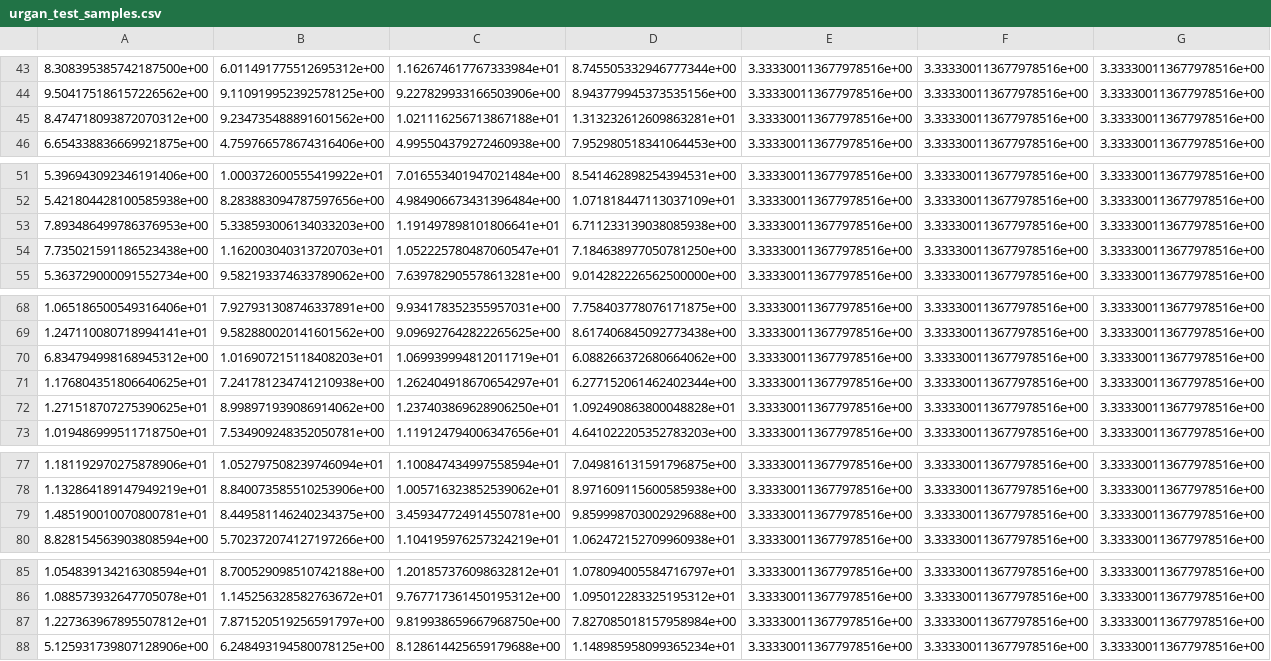
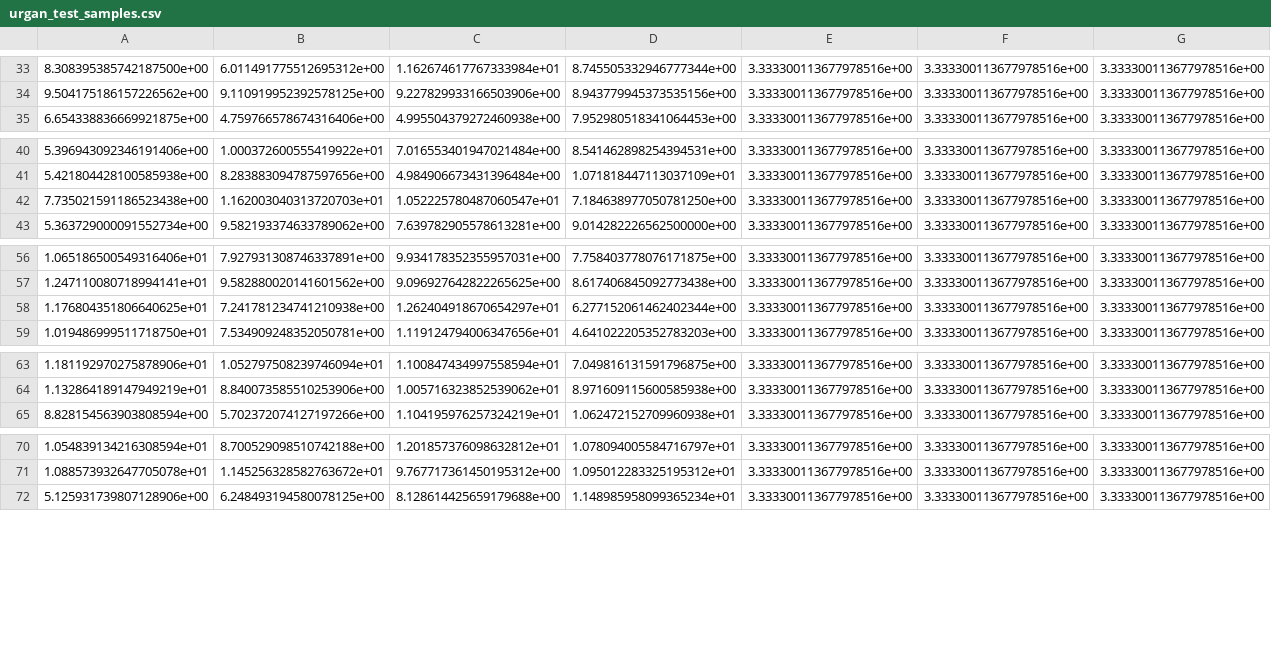
Before and after one commit to jignesh284/Automatic-Level-Generation-for-RobustReinforcement-Learning, a CSV file: moderate_dataset/urgan_test_samples.csv, drawn as a sheet; only a part is shown, gaps mark what is left out; rows hold the shown columns only; the diff covers the shown part only; the diff names each change by its address in the sheet, - before the commit and + after, or states it on an @@ line.

```diff
--- a/moderate_dataset/urgan_test_samples.csv
+++ b/moderate_dataset/urgan_test_samples.csv
-row 45: 8.474718093872070312e+00 | 9.234735488891601562e+00 | 1.021116256713867188e+01 | 1.313232612609863281e+01 | 3.333300113677978516e+00 | 3.333300113677978516e+00 | 3.333300113677978516e+00
-row 53: 7.893486499786376953e+00 | 5.338593006134033203e+00 | 1.191497898101806641e+01 | 6.711233139038085938e+00 | 3.333300113677978516e+00 | 3.333300113677978516e+00 | 3.333300113677978516e+00
-row 70: 6.834794998168945312e+00 | 1.016907215118408203e+01 | 1.069939994812011719e+01 | 6.088266372680664062e+00 | 3.333300113677978516e+00 | 3.333300113677978516e+00 | 3.333300113677978516e+00
-row 72: 1.271518707275390625e+01 | 8.998971939086914062e+00 | 1.237403869628906250e+01 | 1.092490863800048828e+01 | 3.333300113677978516e+00 | 3.333300113677978516e+00 | 3.333300113677978516e+00
-row 79: 1.485190010070800781e+01 | 8.449581146240234375e+00 | 3.459347724914550781e+00 | 9.859998703002929688e+00 | 3.333300113677978516e+00 | 3.333300113677978516e+00 | 3.333300113677978516e+00
-row 87: 1.227363967895507812e+01 | 7.871520519256591797e+00 | 9.819938659667968750e+00 | 7.827085018157958984e+00 | 3.333300113677978516e+00 | 3.333300113677978516e+00 | 3.333300113677978516e+00
```
Also changed, not shown: 12 removed rows elsewhere in this file, moderate_dataset/urgan_random_samples.csv, 2 other files.
